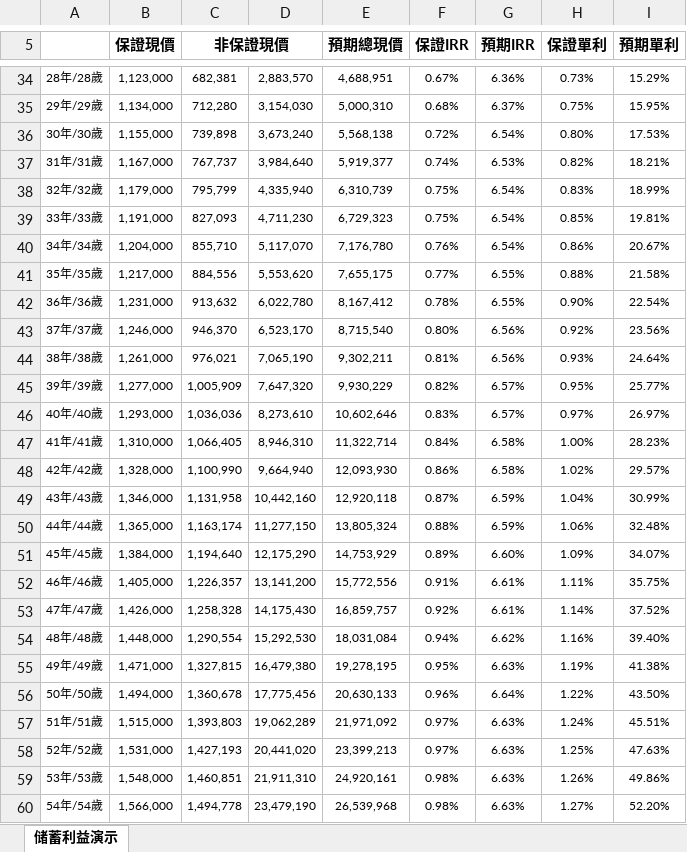
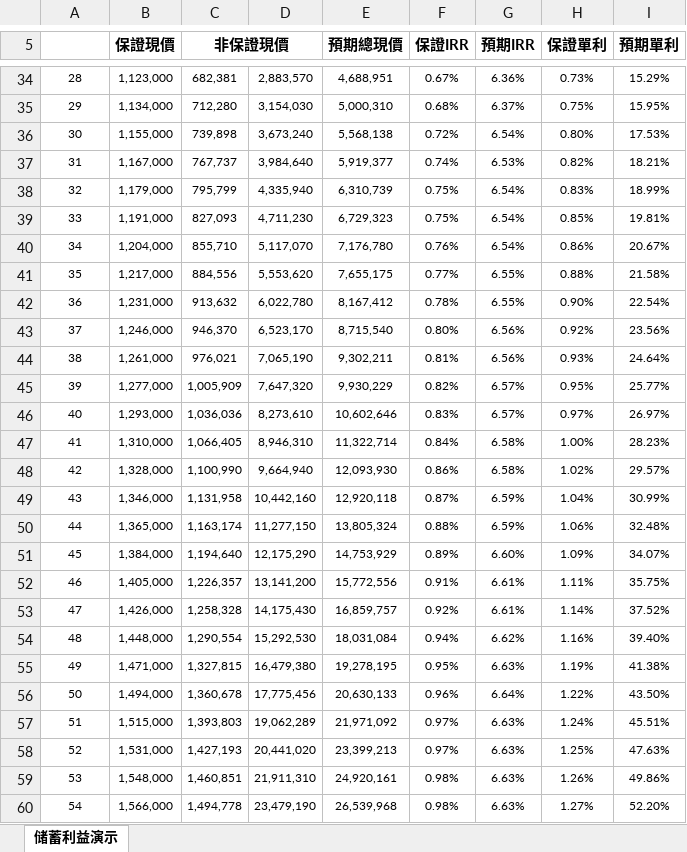
Before and after one commit to wangchenpei/IRR-and-SI, an Excel workbook: BX/IRR and SI/不提取.xlsx, sheet 储蓄利益演示, drawn as a sheet; only a part is shown, gaps mark what is left out; values as stored, in another font and other column widths than the file's, no borders; the diff covers the shown part only; the diff names each change by its address in the sheet, - before the commit and + after, or states it on an @@ line.

```diff
--- a/BX/IRR and SI/不提取.xlsx (sheet 储蓄利益演示)
+++ b/BX/IRR and SI/不提取.xlsx (sheet 储蓄利益演示)
-A34: 28年/28歲
+A34: 28
-A35: 29年/29歲
+A35: 29
-A36: 30年/30歲
+A36: 30
-A37: 31年/31歲
+A37: 31
-A38: 32年/32歲
+A38: 32
-A39: 33年/33歲
+A39: 33
-A40: 34年/34歲
+A40: 34
-A41: 35年/35歲
+A41: 35
-A42: 36年/36歲
+A42: 36
-A43: 37年/37歲
+A43: 37
-A44: 38年/38歲
+A44: 38
-A45: 39年/39歲
+A45: 39
-A46: 40年/40歲
+A46: 40
-A47: 41年/41歲
+A47: 41
-A48: 42年/42歲
+A48: 42
-A49: 43年/43歲
+A49: 43
-A50: 44年/44歲
+A50: 44
-A51: 45年/45歲
+A51: 45
-A52: 46年/46歲
+A52: 46
-A53: 47年/47歲
+A53: 47
-A54: 48年/48歲
+A54: 48
-A55: 49年/49歲
+A55: 49
-A56: 50年/50歲
+A56: 50
-A57: 51年/51歲
+A57: 51
-A58: 52年/52歲
+A58: 52
-A59: 53年/53歲
+A59: 53
-A60: 54年/54歲
+A60: 54
```
Also changed, not shown: 93 edited cells elsewhere in this sheet, 5 other files.
